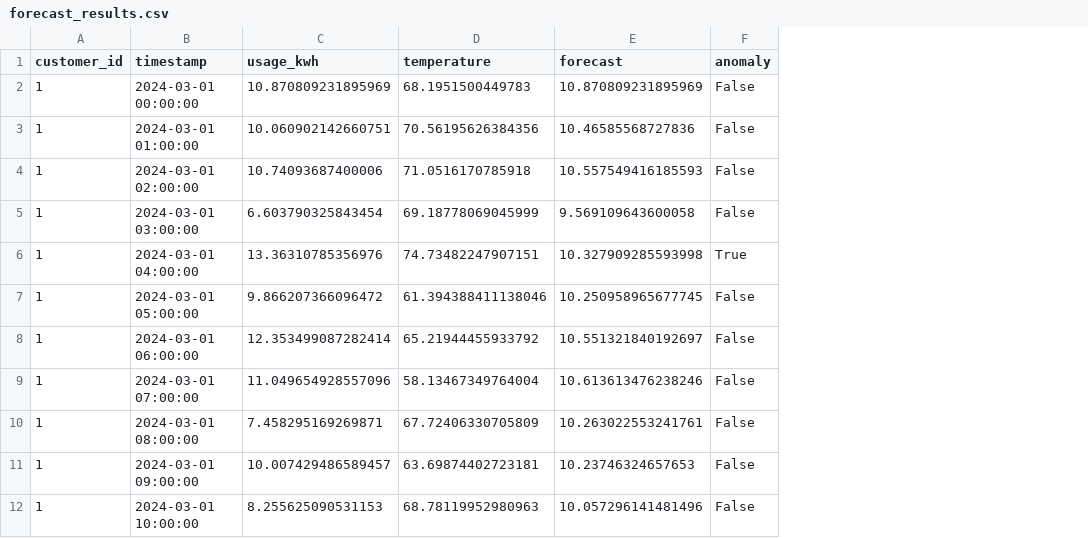
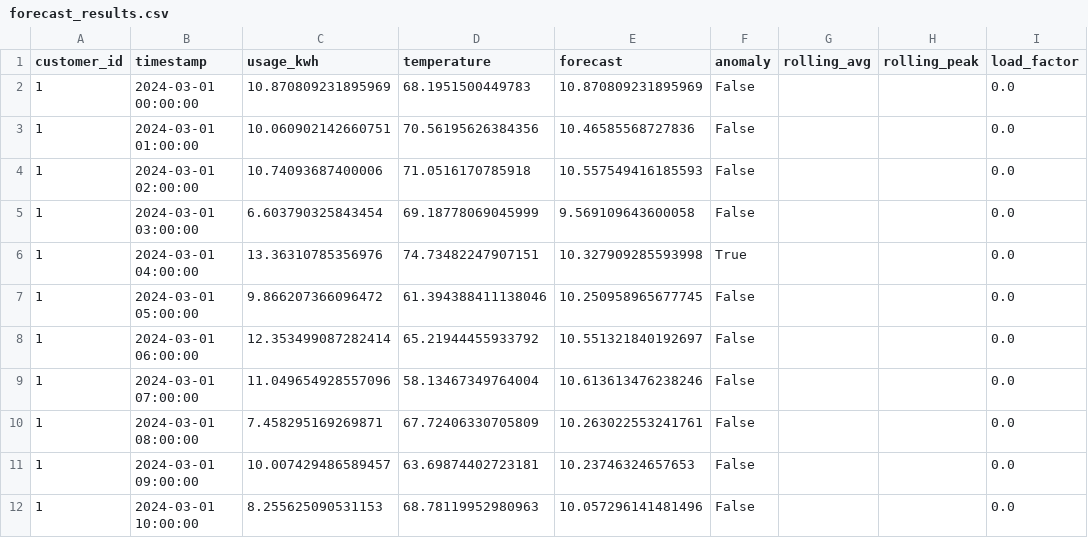
Before and after one commit to Jebmcw/Energy-Load-Forecasting-and-Anomaly-Detection-Dashboard, a CSV file: data/forecast_results.csv, drawn as a sheet; only a part is shown; the diff names each change by its address in the sheet, - before the commit and + after, or states it on an @@ line.

Commit message:
wrote the requirements.txt and made changes to the load_forecasting.py

```diff
--- a/data/forecast_results.csv
+++ b/data/forecast_results.csv
+column G (rolling_avg), empty
+column H (rolling_peak), empty
+column I (load_factor), rows 2-12: all 0.0
```
Also changed, not shown: 4 other files.
